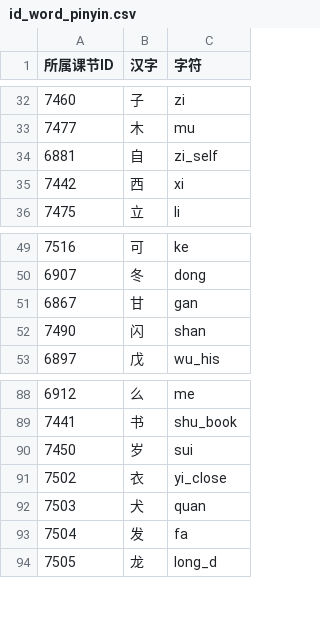
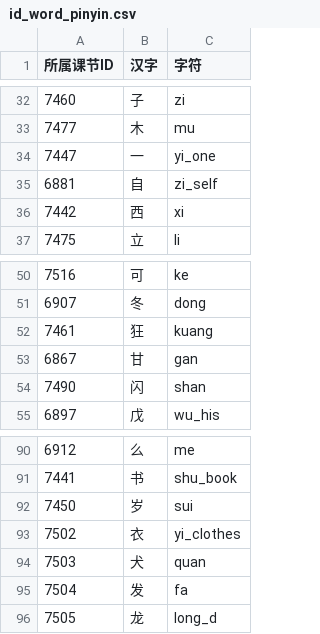
Before and after one commit to youngz0/word150, a CSV file: prefilecfg/id_word_pinyin.csv, drawn as a sheet; only a part is shown, gaps mark what is left out; the diff covers the shown part only.

```diff
--- a/prefilecfg/id_word_pinyin.csv
+++ b/prefilecfg/id_word_pinyin.csv
@@ -33,2 +33,3 @@
 7477,木,mu
+7447,一,yi_one
 6881,自,zi_self
@@ -50,2 +51,3 @@
 6907,冬,dong
+7461,狂,kuang
 6867,甘,gan
@@ -90,3 +92,3 @@
 7450,岁,sui
-7502,衣,yi_close
+7502,衣,yi_clothes
 7503,犬,quan
```
Also changed, not shown: 34 added rows elsewhere in this file, prefilecfg/id_word_title.csv, prefilecfg/template.csv, 2 other files.
